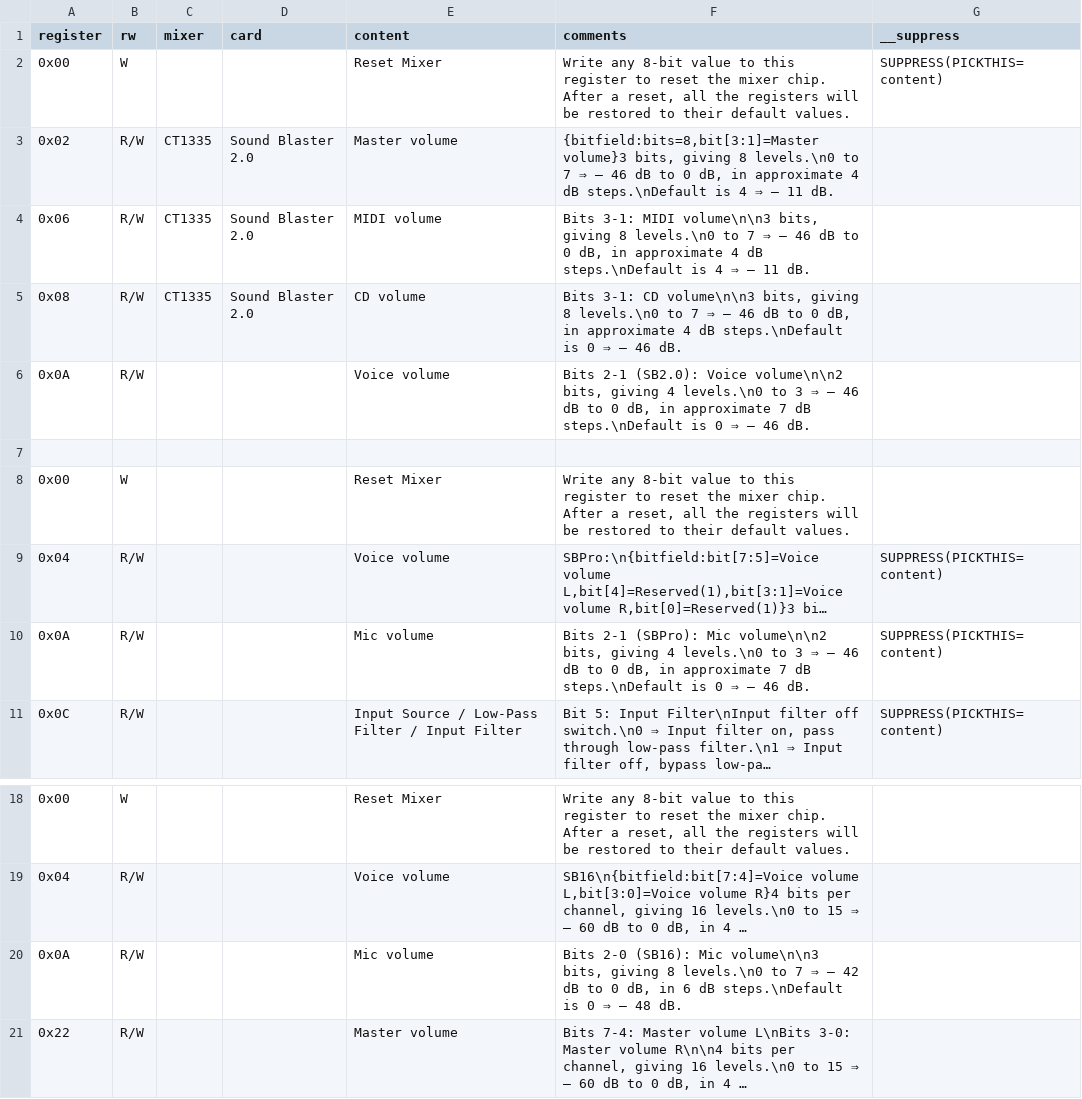
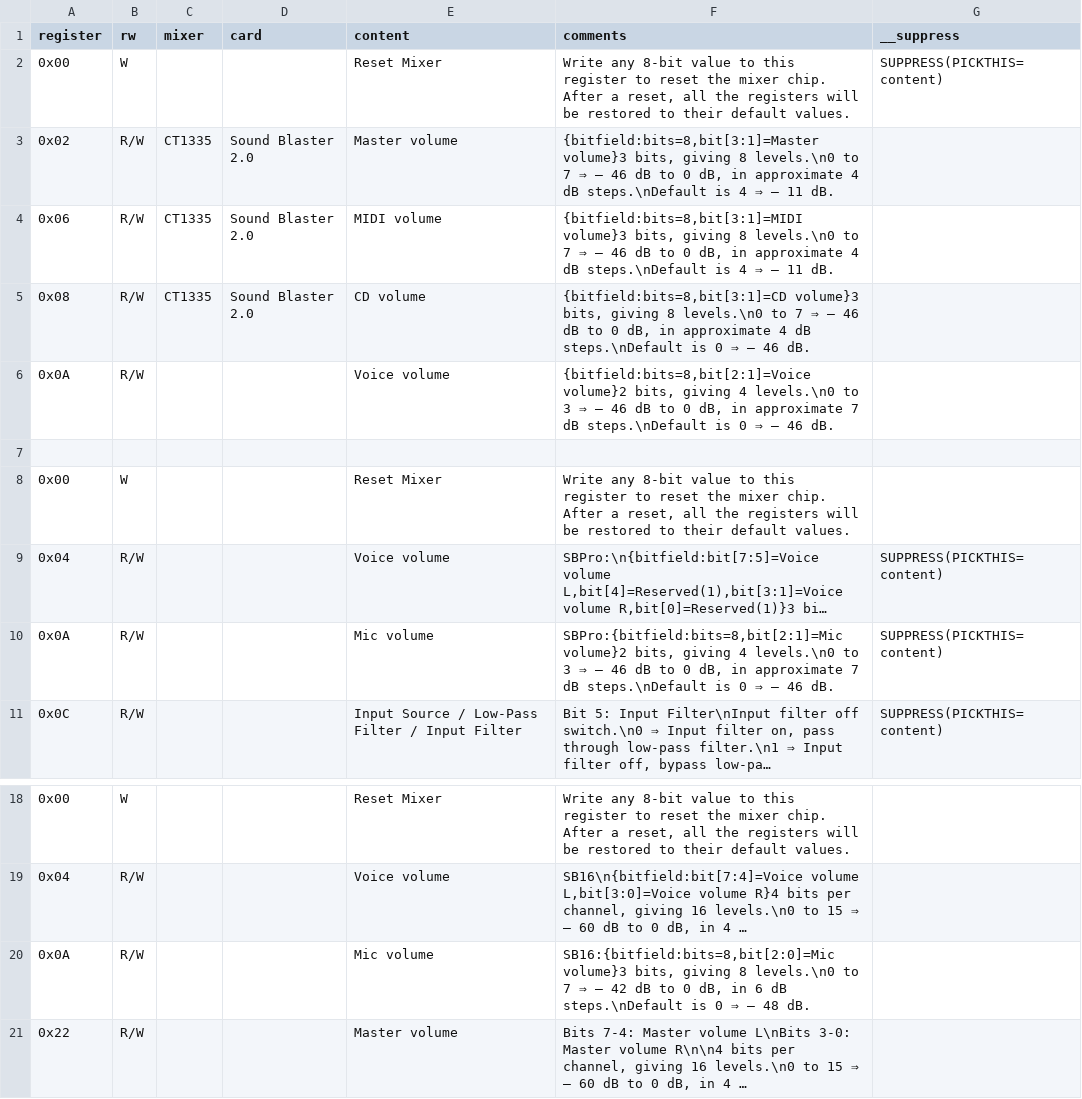
Before and after one commit to joncampbell123/a-pile-of-documentation, a CSV file: tables/sound/ibm/sound-blaster/sound-blaster-mixer-registers/hackipedia-org--hackipedia-org-sound-and-music-sound-blaster-devkit-2nded.csv, drawn as a sheet; only a part is shown, gaps mark what is left out; long unchanged cells end in …; the diff names each change by its address in the sheet, - before the commit and + after, or states it on an @@ line.

```diff
--- a/tables/sound/ibm/sound-blaster/sound-blaster-mixer-registers/hackipedia-org--hackipedia-org-sound-and-music-sound-blaster-devkit-2nded.csv
+++ b/tables/sound/ibm/sound-blaster/sound-blaster-mixer-registers/hackipedia-org--hackipedia-org-sound-and-music-sound-blaster-devkit-2nded.csv
-F4 (comments): Bits 3-1: MIDI volume\n\n3 bits, giving…
+F4 (comments): {bitfield:bits=8,bit[3:1]=MIDI volume}3 bits, giving…
-F5 (comments): Bits 3-1: CD volume\n\n3 bits, giving…
+F5 (comments): {bitfield:bits=8,bit[3:1]=CD volume}3 bits, giving…
-F6 (comments): Bits 2-1 (SB2.0): Voice volume\n\n2 bits, giving…
+F6 (comments): {bitfield:bits=8,bit[2:1]=Voice volume}2 bits, giving…
-F10 (comments): Bits 2-1 (SBPro): Mic volume\n\n2 bits, giving…
+F10 (comments): SBPro:{bitfield:bits=8,bit[2:1]=Mic volume}2 bits, giving…
-F20 (comments): Bits 2-0 (SB16): Mic volume\n\n3 bits, giving…
+F20 (comments): SB16:{bitfield:bits=8,bit[2:0]=Mic volume}3 bits, giving…
```
Also changed, not shown: tables/sound/ibm/sound-blaster/sound-blaster-mixer-registers/hackipedia-org--hackipedia-org-sound-and-music-sound-blaster-crystal-semi-cs4232.csv, tables/sound/ibm/sound-blaster/sound-blaster-mixer-registers/hackipedia-org--hackipedia-org-sound-and-music-sound-blaster-opl3sa2-scas2.csv, 1 other file.
